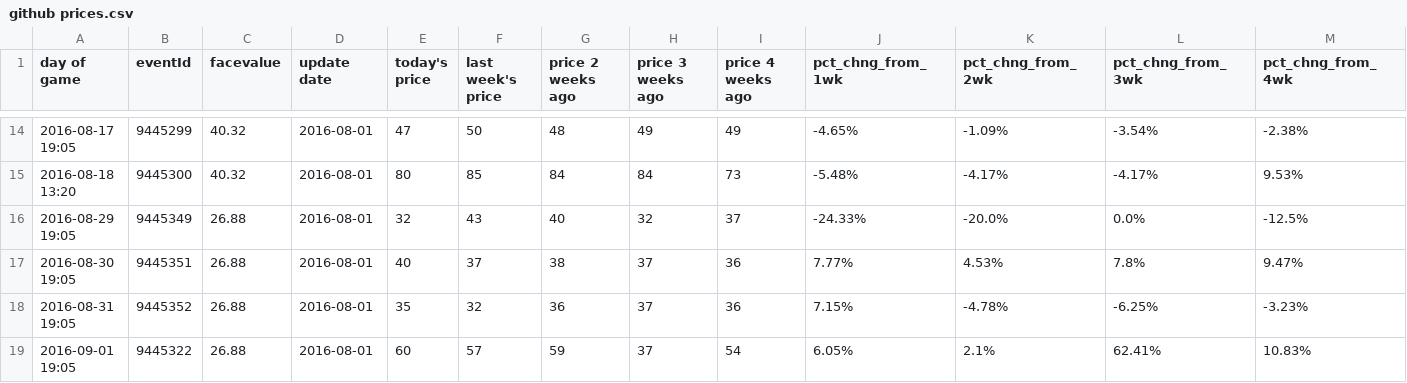
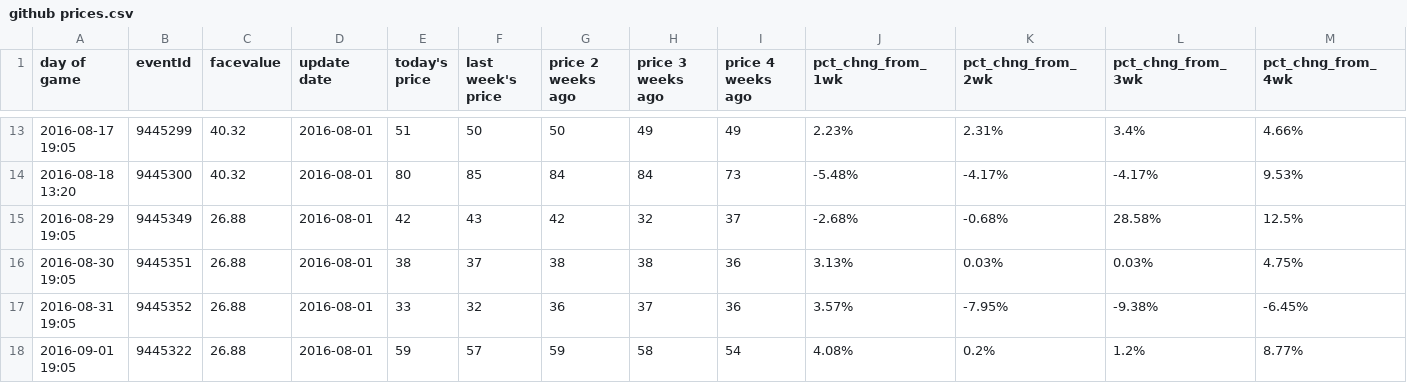
Before and after one commit to SharpChiCity/csv-to-html-table, a CSV file: data/github prices.csv, drawn as a sheet; only a part is shown, gaps mark what is left out; the diff covers the shown part only.

```diff
--- a/data/github prices.csv
+++ b/data/github prices.csv
@@ -14,6 +13,6 @@ day of game,eventId,facevalue,update date,today's price,last week's price,price
-2016-08-17 19:05,9445299,40.32,2016-08-01,47,50,48,49,49,-4.65%,-1.09%,-3.54%,-2.38%
+2016-08-17 19:05,9445299,40.32,2016-08-01,51,50,50,49,49,2.23%,2.31%,3.4%,4.66%
 2016-08-18 13:20,9445300,40.32,2016-08-01,80,85,84,84,73,-5.48%,-4.17%,-4.17%,9.53%
-2016-08-29 19:05,9445349,26.88,2016-08-01,32,43,40,32,37,-24.33%,-20.0%,0.0%,-12.5%
-2016-08-30 19:05,9445351,26.88,2016-08-01,40,37,38,37,36,7.77%,4.53%,7.8%,9.47%
-2016-08-31 19:05,9445352,26.88,2016-08-01,35,32,36,37,36,7.15%,-4.78%,-6.25%,-3.23%
-2016-09-01 19:05,9445322,26.88,2016-08-01,60,57,59,37,54,6.05%,2.1%,62.41%,10.83%
+2016-08-29 19:05,9445349,26.88,2016-08-01,42,43,42,32,37,-2.68%,-0.68%,28.58%,12.5%
+2016-08-30 19:05,9445351,26.88,2016-08-01,38,37,38,38,36,3.13%,0.03%,0.03%,4.75%
+2016-08-31 19:05,9445352,26.88,2016-08-01,33,32,36,37,36,3.57%,-7.95%,-9.38%,-6.45%
+2016-09-01 19:05,9445322,26.88,2016-08-01,59,57,59,58,54,4.08%,0.2%,1.2%,8.77%
```
Also changed, not shown: 1 removed row and 108 edited cells elsewhere in this file.
